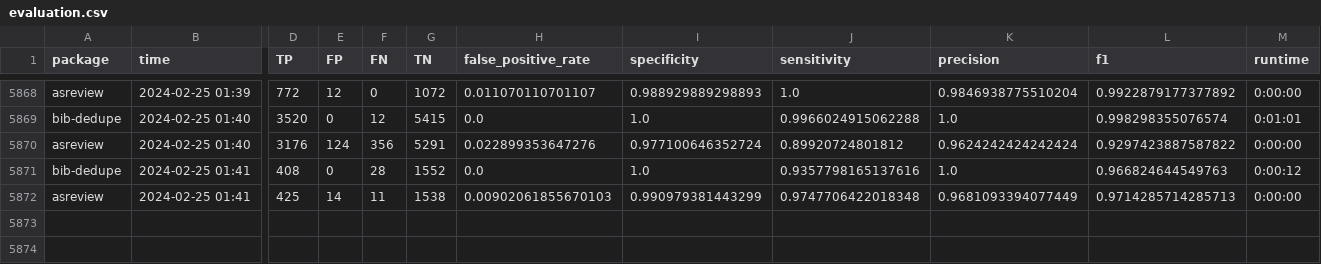
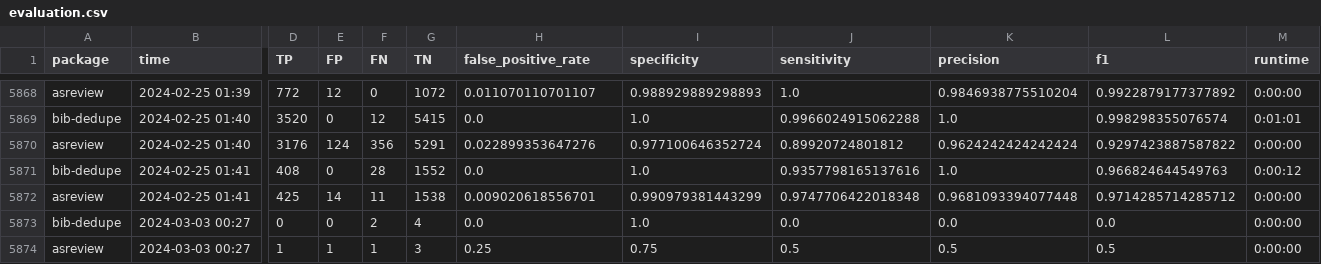
Before and after one commit to CoLRev-Environment/bib-dedupe, a CSV file: output/evaluation.csv, drawn as a sheet; only a part is shown, gaps mark what is left out; rows hold the shown columns only; the diff names each change by its address in the sheet, - before the commit and + after, or states it on an @@ line.

Commit message:
Update evaluation (2024-03-03-00-27)

```diff
--- a/output/evaluation.csv
+++ b/output/evaluation.csv
-H5872 (false_positive_rate): 0.00902061855670103
+H5872 (false_positive_rate): 0.009020618556701
-K5872 (precision): 0.9681093394077449
+K5872 (precision): 0.9681093394077448
-L5872 (f1): 0.9714285714285713
+L5872 (f1): 0.9714285714285712
+row 5873: bib-dedupe | 2024-03-03 00:27 | 0 | 0 | 2 | 4 | 0.0 | 1.0 | 0.0 | 0.0 | 0.0 | 0:00:00
+row 5874: asreview | 2024-03-03 00:27 | 1 | 1 | 1 | 3 | 0.25 | 0.75 | 0.5 | 0.5 | 0.5 | 0:00:00
```
Also changed, not shown: 1 other file.
